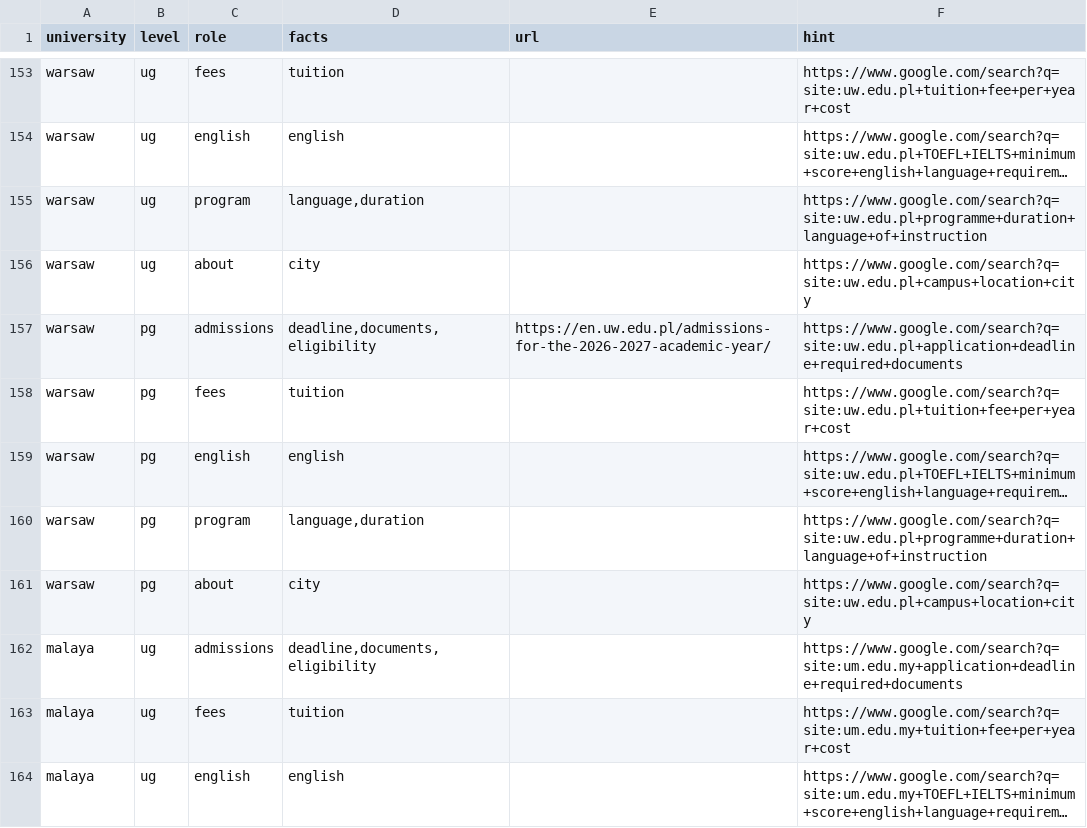
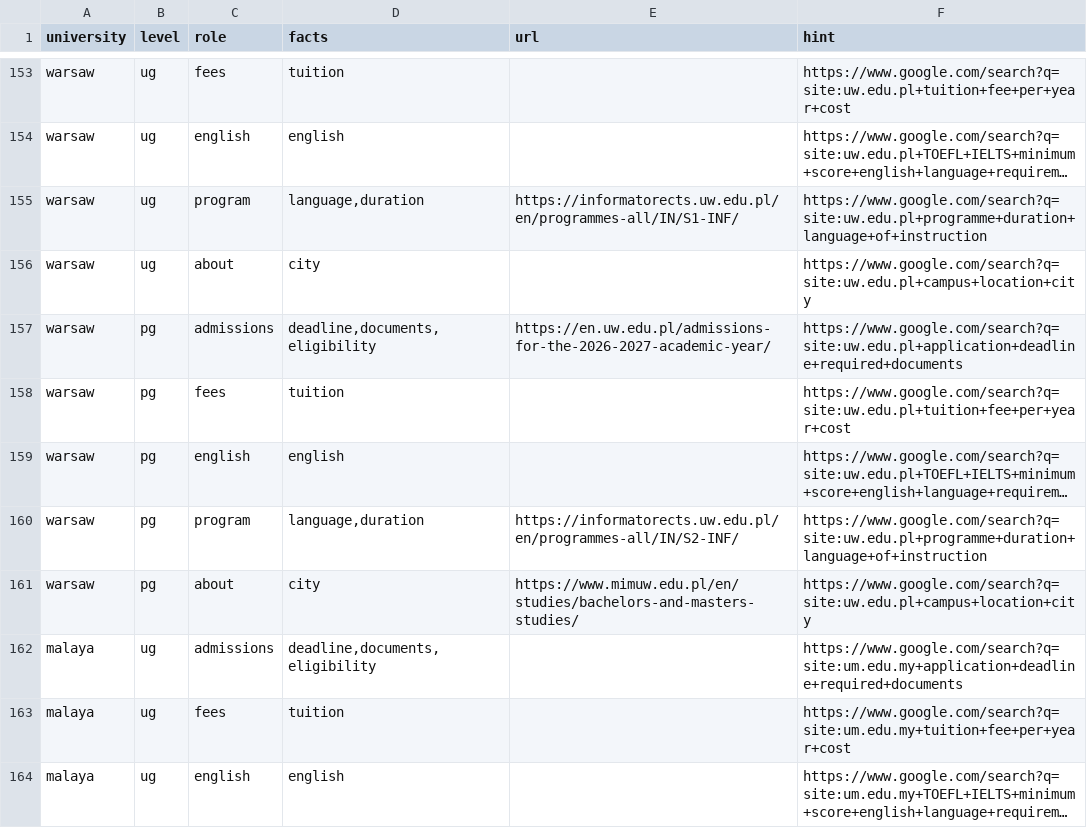
Before and after one commit to princeairfire-spec/llm-admissions-reliability, a CSV file: data/pages.csv, drawn as a sheet; only a part is shown, gaps mark what is left out; long unchanged cells end in …; the diff covers the shown part only; the diff names each change by its address in the sheet, - before the commit and + after, or states it on an @@ line.

Commit message:
Programme and about pages for the mid and low tiers; 8 candidates pending
Twelve more rows filled through the gate — KTH's and Malaya's programme
pages, Warsaw's ECTS catalogue entries for both cycles, AUCA's software
engineering department, and about-pages for Chula, TUM, Aalto and Indonesia.
Extraction over the new snapshots yields 8 candidates, all stable facts
(durations, languages of instruction, a campus city), which is what programme
and about pages carry. Four flaky sites still refuse to answer; their rows
stay empty rather than filled with whatever a retry happens to catch.

```diff
--- a/data/pages.csv
+++ b/data/pages.csv
-E155 (url): (empty)
+E155 (url): https://informatorects.uw.edu.pl/en/programmes-all/IN/S1-INF/
-E160 (url): (empty)
+E160 (url): https://informatorects.uw.edu.pl/en/programmes-all/IN/S2-INF/
-E161 (url): (empty)
+E161 (url): https://www.mimuw.edu.pl/en/studies/bachelors-and-masters-studies/
```
Also changed, not shown: 9 edited cells elsewhere in this file, 26 other files.
